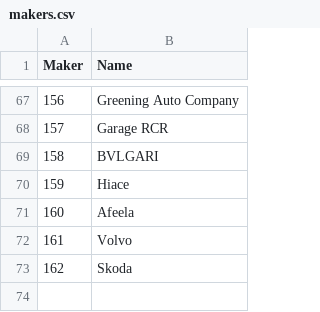
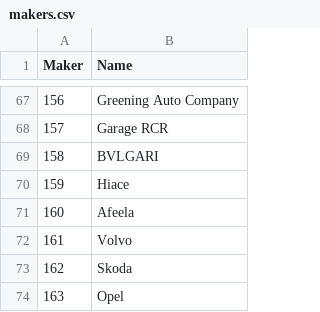
Before and after one commit to profittlich/gt7speedboard, a CSV file: makers.csv, drawn as a sheet; only a part is shown, gaps mark what is left out.

```diff
--- a/makers.csv
+++ b/makers.csv
@@ -73 +73,2 @@ Maker,Name
 162,Skoda
+163,Opel
```
Also changed, not shown: cars.csv.
